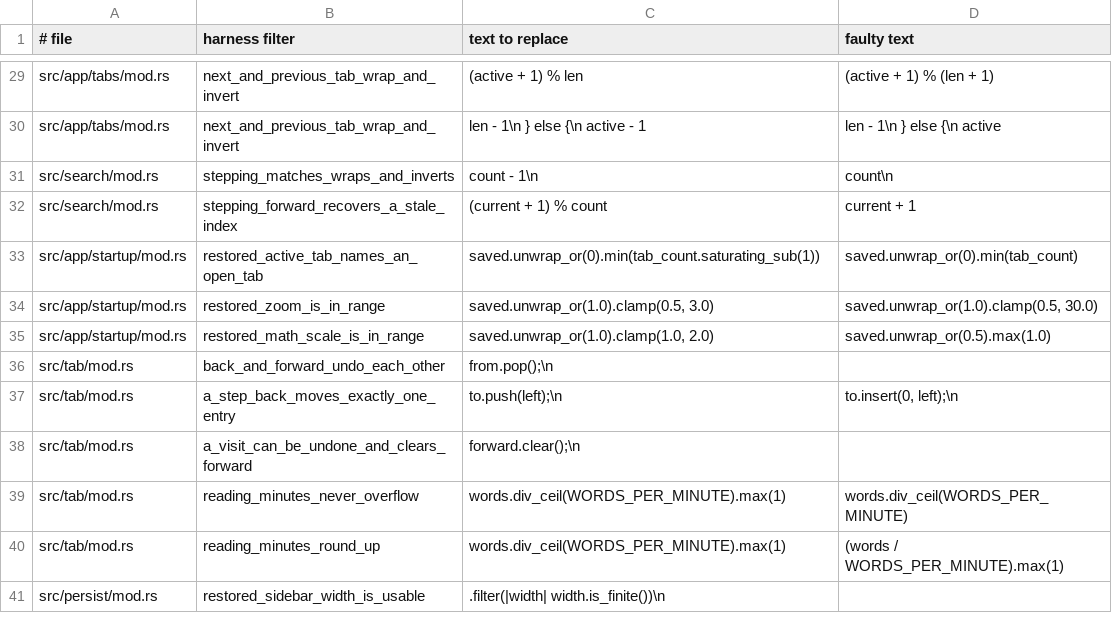
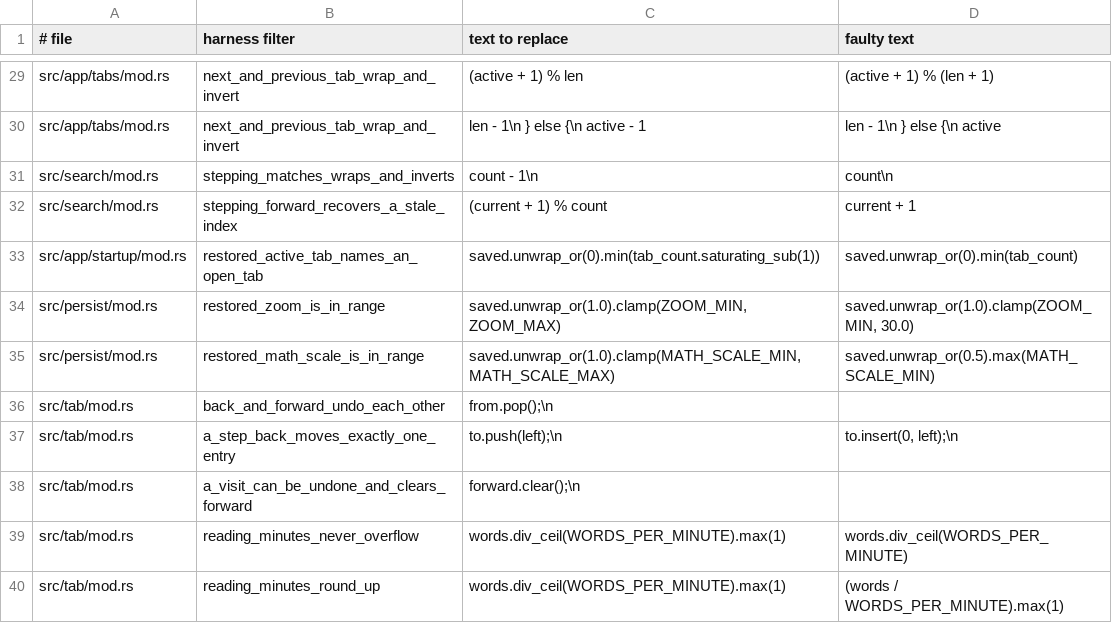
Before and after one commit to PhillipChaffee/md-viewer, a TSV file: scripts/proof-mutants.tsv, drawn as a sheet; only a part is shown, gaps mark what is left out; the shorter side is filled out with more unchanged rows.

Commit message:
refactor(persist): move the zoom and formula-size restores beside the sidebar one
restored_zoom and restored_math_scale leave startup for persist, with
their three harnesses. The zoom clamps to layout's ZOOM_MIN and
ZOOM_MAX, which it restated as literals, and the formula size to two
named bounds. Both keep saved.unwrap_or(1.0).clamp(..), which passes a
saved NaN through.

Mutant rows 34 and 35 follow the code to its new file and text; the
faults they plant are the same two. PROOFS.md names the three harnesses
under persist. startup keeps the active-tab harness.

```diff
--- a/scripts/proof-mutants.tsv
+++ b/scripts/proof-mutants.tsv
@@ -33,4 +33,4 @@ src/search/mod.rs	stepping_forward_recovers_a_stale_index	(current + 1) % count
 src/app/startup/mod.rs	restored_active_tab_names_an_open_tab	saved.unwrap_or(0).min(tab_count.saturating_sub(1))	saved.unwrap_or(0).min(tab_count)
-src/app/startup/mod.rs	restored_zoom_is_in_range	saved.unwrap_or(1.0).clamp(0.5, 3.0)	saved.unwrap_or(1.0).clamp(0.5, 30.0)
-src/app/startup/mod.rs	restored_math_scale_is_in_range	saved.unwrap_or(1.0).clamp(1.0, 2.0)	saved.unwrap_or(0.5).max(1.0)
+src/persist/mod.rs	restored_zoom_is_in_range	saved.unwrap_or(1.0).clamp(ZOOM_MIN, ZOOM_MAX)	saved.unwrap_or(1.0).clamp(ZOOM_MIN, 30.0)
+src/persist/mod.rs	restored_math_scale_is_in_range	saved.unwrap_or(1.0).clamp(MATH_SCALE_MIN, MATH_SCALE_MAX)	saved.unwrap_or(0.5).max(MATH_SCALE_MIN)
 src/tab/mod.rs	back_and_forward_undo_each_other	    from.pop();\n	
```
Also changed, not shown: 5 other files.
